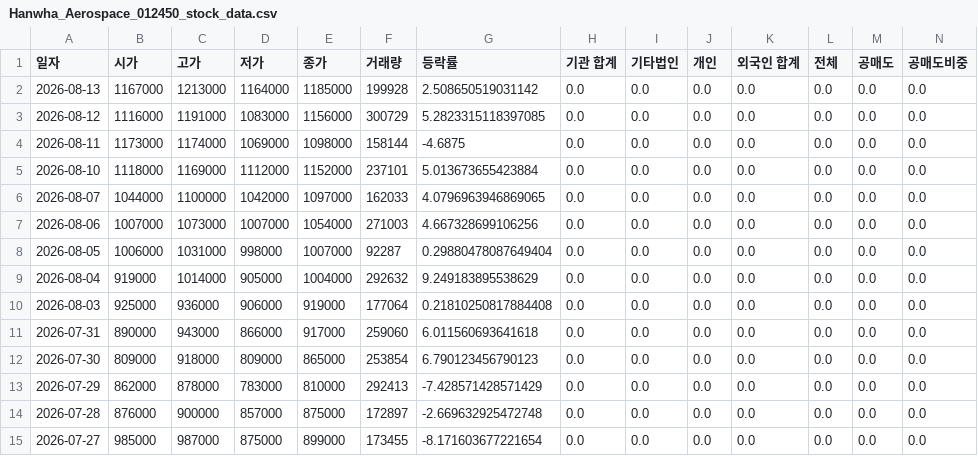
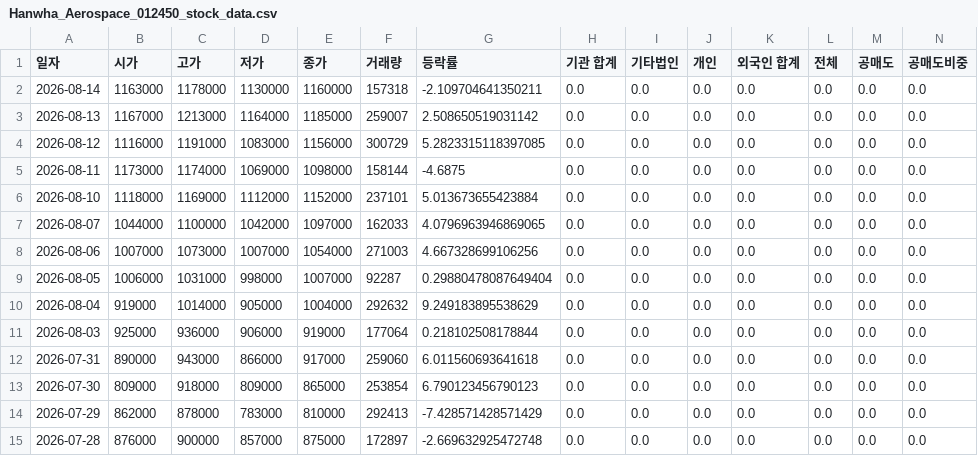
Before and after one commit to ccyun95/Shipbuilding_heavy_defense_industry_work, a CSV file: data/Hanwha_Aerospace_012450_stock_data.csv, drawn as a sheet; only a part is shown; the shorter side is filled out with more unchanged rows; addresses are those after the commit; rows hold the shown columns only; the diff names each change by its address in the sheet, - before the commit and + after, or states it on an @@ line.

```diff
--- a/data/Hanwha_Aerospace_012450_stock_data.csv
+++ b/data/Hanwha_Aerospace_012450_stock_data.csv
+row 2: 2026-08-14 | 1163000 | 1178000 | 1130000 | 1160000 | 157318 | -2.109704641350211 | 0.0 | 0.0 | 0.0 | 0.0 | 0.0 | 0.0 | 0.0
-F3 (거래량): 199928
+F3 (거래량): 259007
-G11 (등락률): 0.21810250817884408
+G11 (등락률): 0.218102508178844
```
Also changed, not shown: data/HD_Hyundai_Heavy_Industries_329180_stock_data.csv, data/Hanwha_Engine_082740_stock_data.csv, 16 other files.
